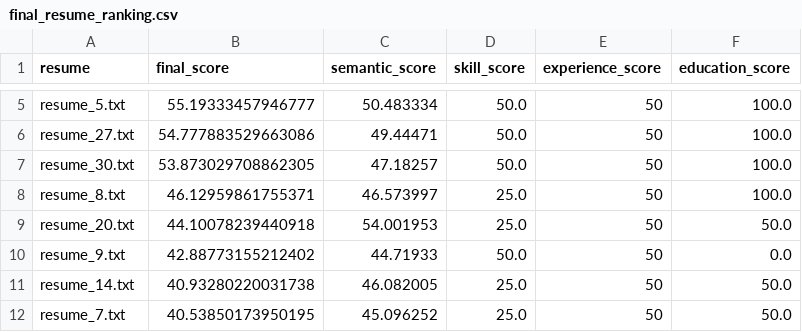
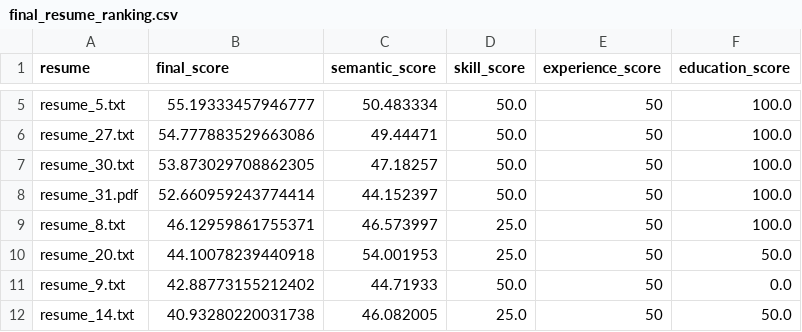
Before and after one commit to Sarang17181718/ai-resume-screener, a CSV file: final_resume_ranking.csv, drawn as a sheet; only a part is shown, gaps mark what is left out; the shorter side is filled out with more unchanged rows; the diff names each change by its address in the sheet, - before the commit and + after, or states it on an @@ line.

```diff
--- a/final_resume_ranking.csv
+++ b/final_resume_ranking.csv
+row 8: resume_31.pdf | 52.660959243774414 | 44.152397 | 50.0 | 50 | 100.0
```
Also changed, not shown: 7 other files.
